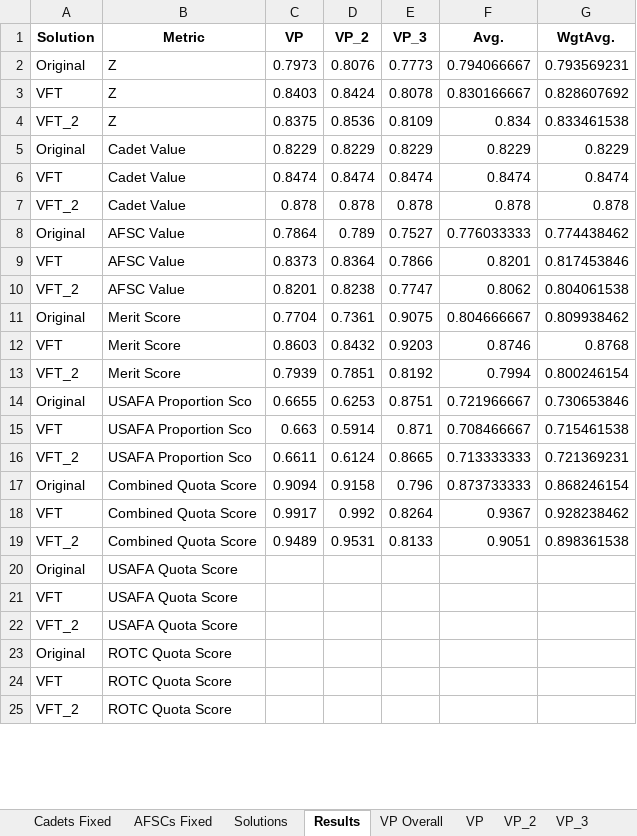
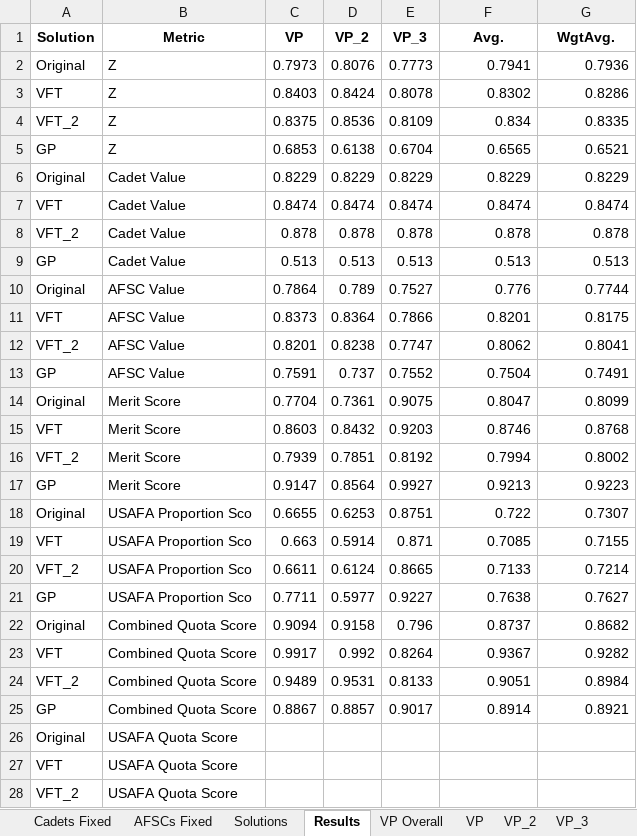
Before and after one commit to dglaird/afccp, an Excel workbook: afccp/resources/instances/Real C.xlsx, sheet Results, drawn as a sheet; only a part is shown; the shorter side is filled out with more unchanged rows; values as stored, in another font and other column widths than the file's, no borders; addresses are those after the commit; the diff covers the shown part only; the diff names each change by its address in the sheet, - before the commit and + after, or states it on an @@ line.

```diff
--- a/afccp/resources/instances/Real C.xlsx (sheet Results)
+++ b/afccp/resources/instances/Real C.xlsx (sheet Results)
-F2 (Avg.): 0.794066667
+F2 (Avg.): 0.7941
-G2 (WgtAvg.): 0.793569231
+G2 (WgtAvg.): 0.7936
-F3 (Avg.): 0.830166667
+F3 (Avg.): 0.8302
-G3 (WgtAvg.): 0.828607692
+G3 (WgtAvg.): 0.8286
-G4 (WgtAvg.): 0.833461538
+G4 (WgtAvg.): 0.8335
+row 5: GP | Z | 0.6853 | 0.6138 | 0.6704 | 0.6565 | 0.6521
+row 9: GP | Cadet Value | 0.513 | 0.513 | 0.513 | 0.513 | 0.513
-F10 (Avg.): 0.776033333
+F10 (Avg.): 0.776
-G10 (WgtAvg.): 0.774438462
+G10 (WgtAvg.): 0.7744
-G11 (WgtAvg.): 0.817453846
+G11 (WgtAvg.): 0.8175
-G12 (WgtAvg.): 0.804061538
+G12 (WgtAvg.): 0.8041
+row 13: GP | AFSC Value | 0.7591 | 0.737 | 0.7552 | 0.7504 | 0.7491
-F14 (Avg.): 0.804666667
+F14 (Avg.): 0.8047
-G14 (WgtAvg.): 0.809938462
+G14 (WgtAvg.): 0.8099
-G16 (WgtAvg.): 0.800246154
+G16 (WgtAvg.): 0.8002
+row 17: GP | Merit Score | 0.9147 | 0.8564 | 0.9927 | 0.9213 | 0.9223
-F18 (Avg.): 0.721966667
+F18 (Avg.): 0.722
-G18 (WgtAvg.): 0.730653846
+G18 (WgtAvg.): 0.7307
-F19 (Avg.): 0.708466667
+F19 (Avg.): 0.7085
-G19 (WgtAvg.): 0.715461538
+G19 (WgtAvg.): 0.7155
-F20 (Avg.): 0.713333333
+F20 (Avg.): 0.7133
-G20 (WgtAvg.): 0.721369231
+G20 (WgtAvg.): 0.7214
+row 21: GP | USAFA Proportion Sco | 0.7711 | 0.5977 | 0.9227 | 0.7638 | 0.7627
-F22 (Avg.): 0.873733333
+F22 (Avg.): 0.8737
-G22 (WgtAvg.): 0.868246154
+G22 (WgtAvg.): 0.8682
-G23 (WgtAvg.): 0.928238462
+G23 (WgtAvg.): 0.9282
-G24 (WgtAvg.): 0.898361538
+G24 (WgtAvg.): 0.8984
+row 25: GP | Combined Quota Score | 0.8867 | 0.8857 | 0.9017 | 0.8914 | 0.8921
```
Also changed, not shown: 6 added rows and 20 edited cells elsewhere in this sheet, sheet Solutions, sheet VP Overall, 5 other files.
